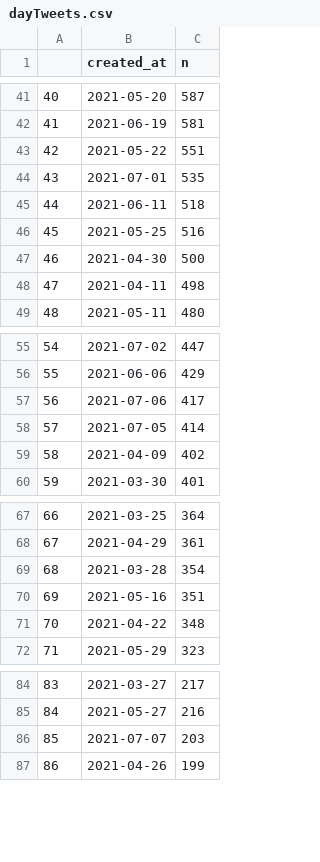
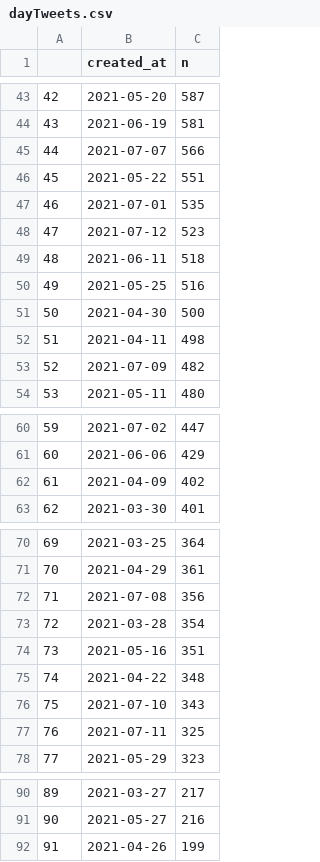
Before and after one commit to adamoxford/mgtweets, a CSV file: dayTweets.csv, drawn as a sheet; only a part is shown, gaps mark what is left out; removed rows and columns are numbered as before the commit, all else as after; the diff covers the shown part only; the diff names each change by its address in the sheet, - before the commit and + after, or states it on an @@ line.

Commit message:
July 13

```diff
--- a/dayTweets.csv
+++ b/dayTweets.csv
@@ column A renumbered from row 25 down @@
+row 45: 44 | 2021-07-07 | 566
+row 48: 47 | 2021-07-12 | 523
+row 53: 52 | 2021-07-09 | 482
-row 57: 56 | 2021-07-06 | 417
-row 58: 57 | 2021-07-05 | 414
+row 72: 71 | 2021-07-08 | 356
+row 76: 75 | 2021-07-10 | 343
+row 77: 76 | 2021-07-11 | 325
-row 86: 85 | 2021-07-07 | 203
```
Also changed, not shown: 3 added rows elsewhere in this file.
